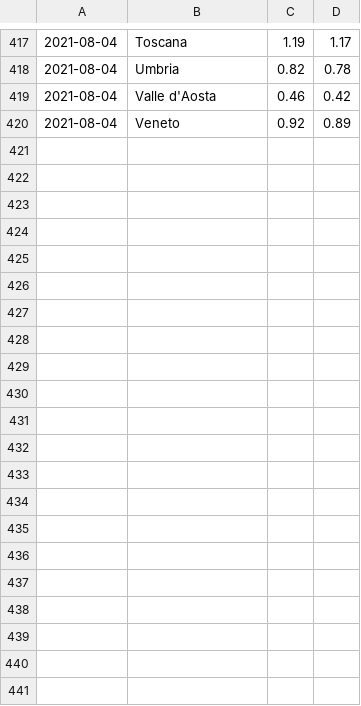
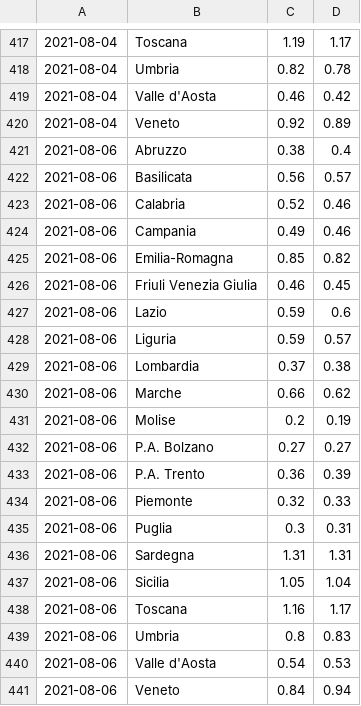
Before and after one commit to Data-Network-Lab/indicatore_zona_gialla, a CSV file: data/graph-data/arrow_plot.csv, drawn as a sheet; only a part is shown, gaps mark what is left out; the diff names each change by its address in the sheet, - before the commit and + after, or states it on an @@ line.

```diff
--- a/data/graph-data/arrow_plot.csv
+++ b/data/graph-data/arrow_plot.csv
+row 421: 2021-08-06 | Abruzzo | 0.38 | 0.4
+row 422: 2021-08-06 | Basilicata | 0.56 | 0.57
+row 423: 2021-08-06 | Calabria | 0.52 | 0.46
+row 424: 2021-08-06 | Campania | 0.49 | 0.46
+row 425: 2021-08-06 | Emilia-Romagna | 0.85 | 0.82
+row 426: 2021-08-06 | Friuli Venezia Giulia | 0.46 | 0.45
+row 427: 2021-08-06 | Lazio | 0.59 | 0.6
+row 428: 2021-08-06 | Liguria | 0.59 | 0.57
+row 429: 2021-08-06 | Lombardia | 0.37 | 0.38
+row 430: 2021-08-06 | Marche | 0.66 | 0.62
+row 431: 2021-08-06 | Molise | 0.2 | 0.19
+row 432: 2021-08-06 | P.A. Bolzano | 0.27 | 0.27
+row 433: 2021-08-06 | P.A. Trento | 0.36 | 0.39
+row 434: 2021-08-06 | Piemonte | 0.32 | 0.33
+row 435: 2021-08-06 | Puglia | 0.3 | 0.31
+row 436: 2021-08-06 | Sardegna | 1.31 | 1.31
+row 437: 2021-08-06 | Sicilia | 1.05 | 1.04
+row 438: 2021-08-06 | Toscana | 1.16 | 1.17
+row 439: 2021-08-06 | Umbria | 0.8 | 0.83
+row 440: 2021-08-06 | Valle d'Aosta | 0.54 | 0.53
+row 441: 2021-08-06 | Veneto | 0.84 | 0.94
```
Also changed, not shown: data/graph-data/variazione_giornaliera.csv, 6 other files.
